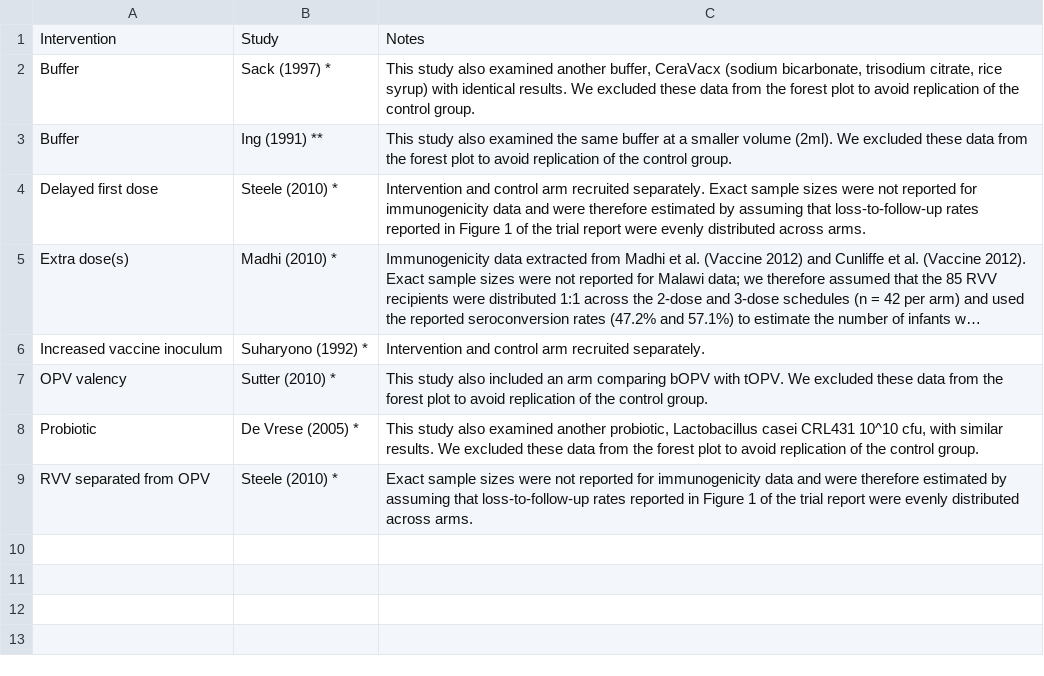
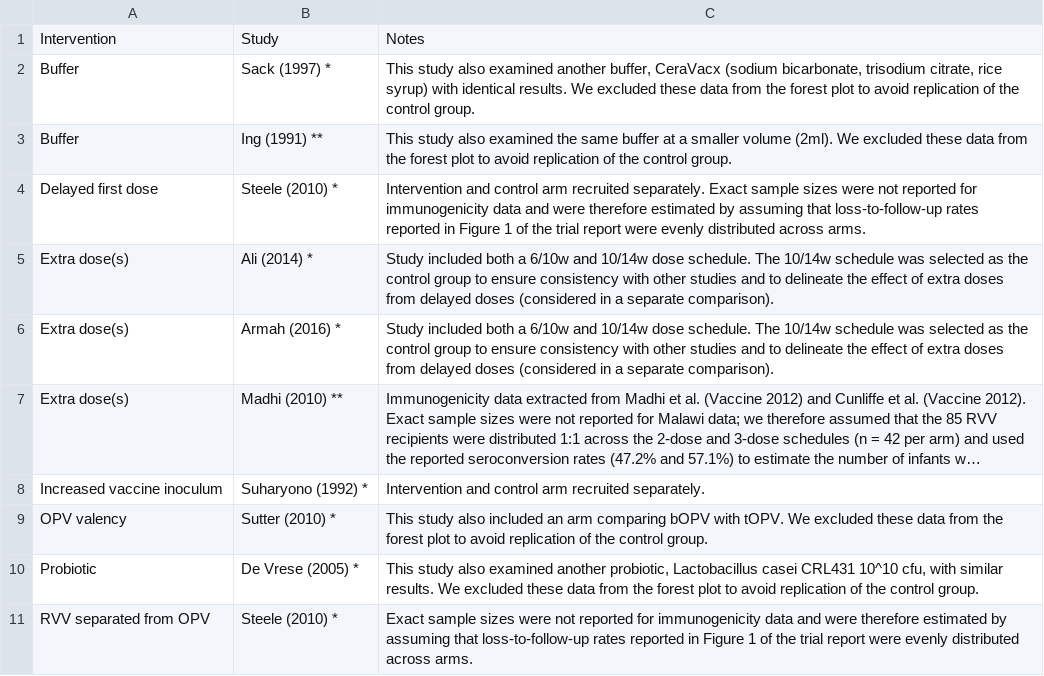
Before and after one commit to eparker12/eparker12.github.io-oral_vaccine_interventions_metaanalysis_2018, a CSV file: Church_et_al_2018_metaregression_footnotes.csv, drawn as a sheet; long unchanged cells end in …; addresses are those after the commit; the diff names each change by its address in the sheet, - before the commit and + after, or states it on an @@ line.

```diff
--- a/Church_et_al_2018_metaregression_footnotes.csv
+++ b/Church_et_al_2018_metaregression_footnotes.csv
+row 5: Extra dose(s) | Ali (2014) * | Study included both a 6/10w and 10/14w dose schedule. The 10/14w schedule was selected as the control group to ensure consistency with other studies and to delineate the effect of extra doses from delayed doses (considered in a separate comparison).
+row 6: Extra dose(s) | Armah (2016) * | Study included both a 6/10w and 10/14w dose schedule. The 10/14w schedule was selected as the control group to ensure consistency with other studies and to delineate the effect of extra doses from delayed doses (considered in a separate comparison).
-B7: Madhi (2010) *
+B7: Madhi (2010) **
```
Also changed, not shown: 1 other file.
